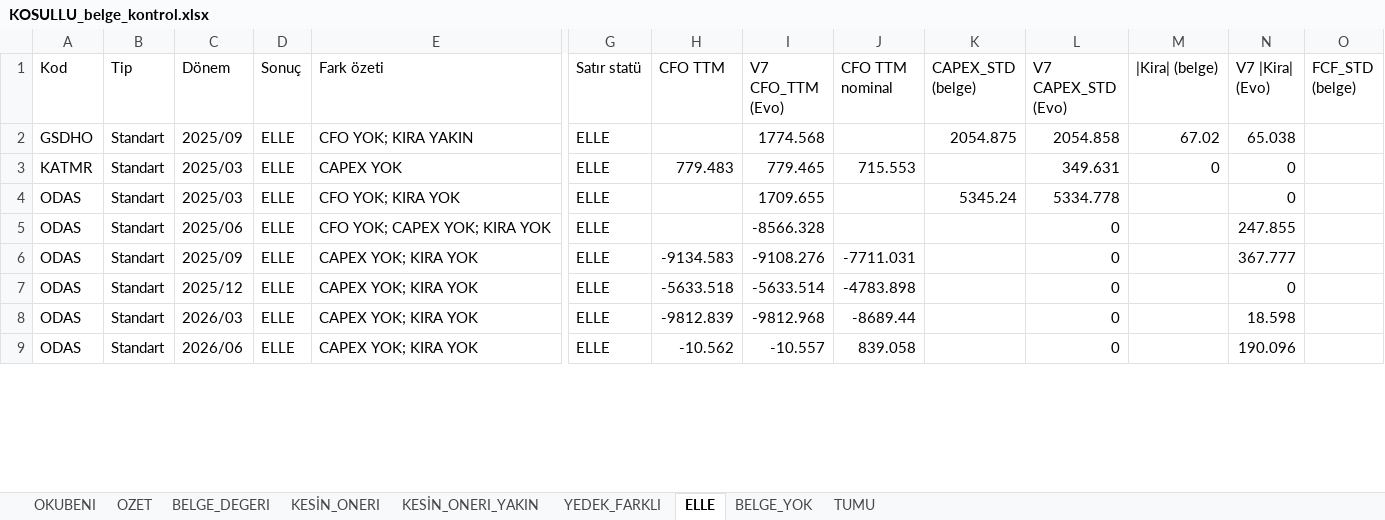
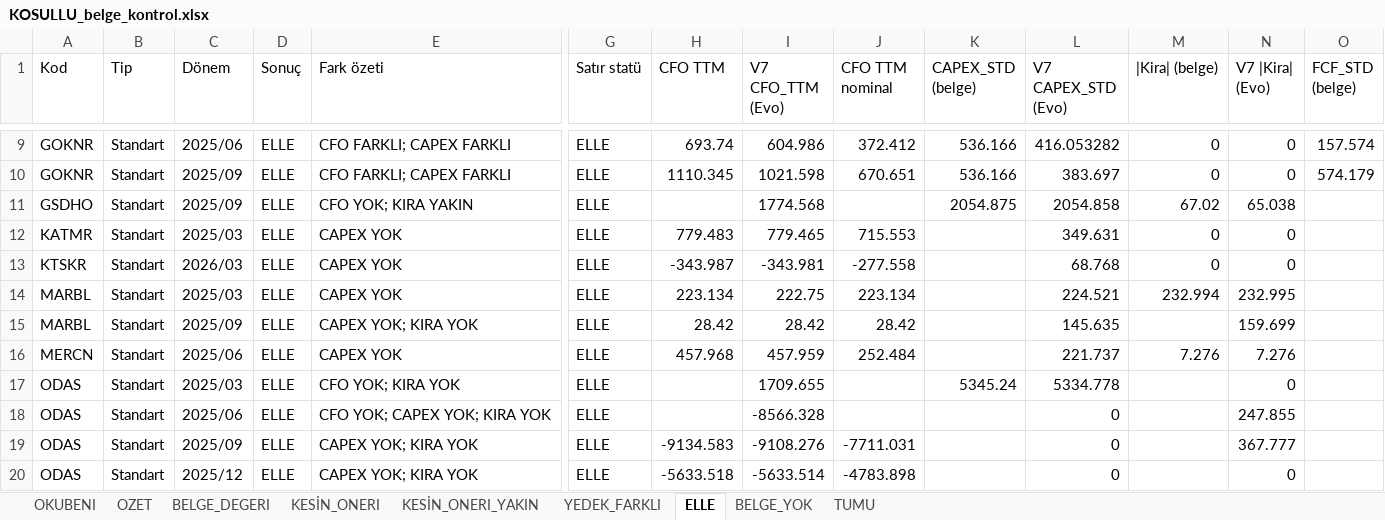
Before and after one commit to deryaozyuvali/Bist-tarama-otomasyon, an Excel workbook: FCF_K13/belge/KOSULLU_belge_kontrol.xlsx, sheet ELLE, drawn as a sheet; only a part is shown, gaps mark what is left out; the shorter side is filled out with more unchanged rows; values as stored, in another font and other column widths than the file's, no borders; rows hold the shown columns only; the diff covers the shown part only; the diff names each change by its address in the sheet, - before the commit and + after, or states it on an @@ line.

```diff
--- a/FCF_K13/belge/KOSULLU_belge_kontrol.xlsx (sheet ELLE)
+++ b/FCF_K13/belge/KOSULLU_belge_kontrol.xlsx (sheet ELLE)
+row 9: GOKNR | Standart | 2025/06 | ELLE | CFO FARKLI; CAPEX FARKLI | ELLE | 693.74 | 604.986 | 372.412 | 536.166 | 416.053282 | 0 | 0 | 157.574
+row 10: GOKNR | Standart | 2025/09 | ELLE | CFO FARKLI; CAPEX FARKLI | ELLE | 1110.345 | 1021.598 | 670.651 | 536.166 | 383.697 | 0 | 0 | 574.179
+row 13: KTSKR | Standart | 2026/03 | ELLE | CAPEX YOK | ELLE | -343.987 | -343.981 | -277.558 |  | 68.768 | 0 | 0
+row 14: MARBL | Standart | 2025/03 | ELLE | CAPEX YOK | ELLE | 223.134 | 222.75 | 223.134 |  | 224.521 | 232.994 | 232.995
+row 15: MARBL | Standart | 2025/09 | ELLE | CAPEX YOK; KIRA YOK | ELLE | 28.42 | 28.42 | 28.42 |  | 145.635 |  | 159.699
+row 16: MERCN | Standart | 2025/06 | ELLE | CAPEX YOK | ELLE | 457.968 | 457.959 | 252.484 |  | 221.737 | 7.276 | 7.276
```
Also changed, not shown: 7 added rows and 7 edited cells elsewhere in this sheet, sheet BELGE_YOK, sheet TUMU, sheet KESİN_ONERI, sheet BELGE_DEGERI, sheet OZET, sheet OKUBENI, FCF_K13/belge/NULL_belge_okuma.xlsx, 9 other files.
